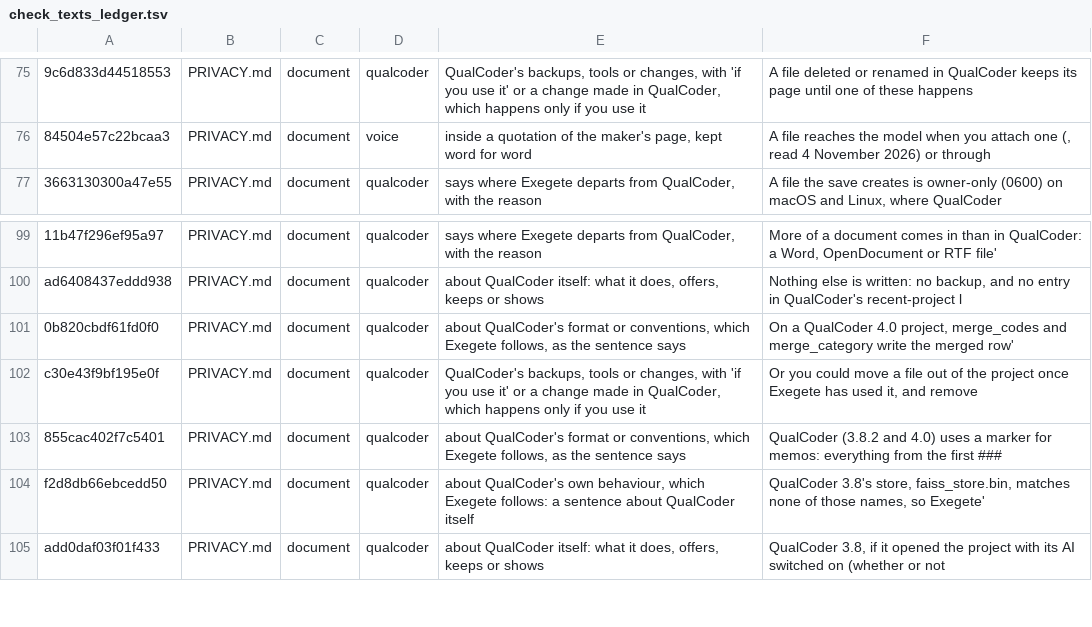
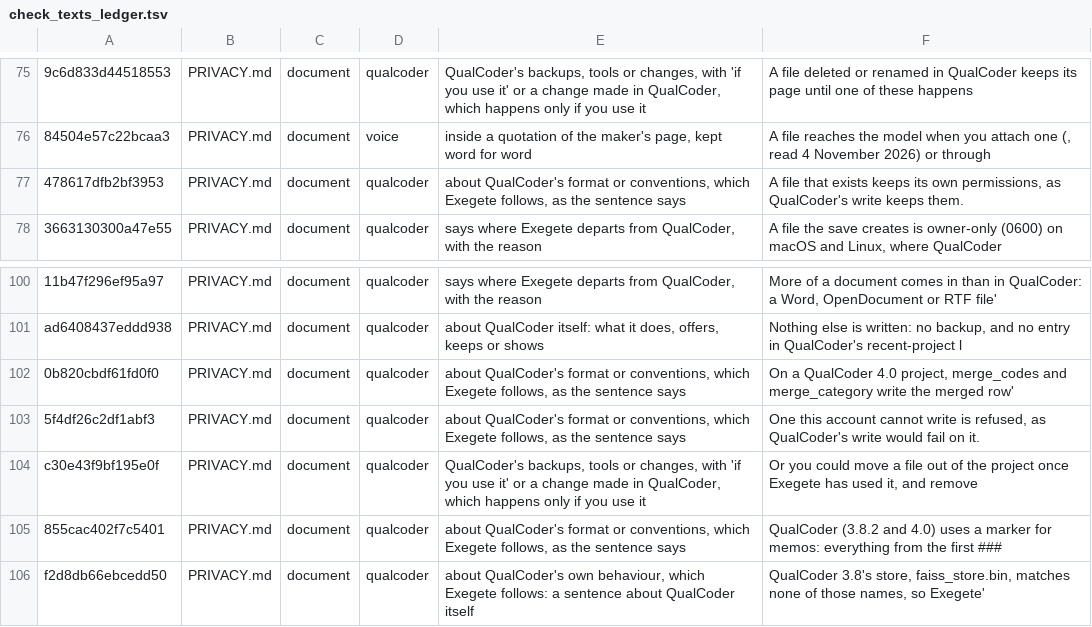
Before and after one commit to nicotem/exegete, a TSV file: scripts/check_texts_ledger.tsv, drawn as a sheet; only a part is shown, gaps mark what is left out; the shorter side is filled out with more unchanged rows; the diff names each change by its address in the sheet, - before the commit and + after, or states it on an @@ line.

```diff
--- a/scripts/check_texts_ledger.tsv
+++ b/scripts/check_texts_ledger.tsv
+row 77: 478617dfb2bf3953 | PRIVACY.md | document | qualcoder | about QualCoder's format or conventions, which Exegete follows, as the sentence says | A file that exists keeps its own permissions, as QualCoder's write keeps them.
+row 103: 5f4df26c2df1abf3 | PRIVACY.md | document | qualcoder | about QualCoder's format or conventions, which Exegete follows, as the sentence says | One this account cannot write is refused, as QualCoder's write would fail on it.
```
